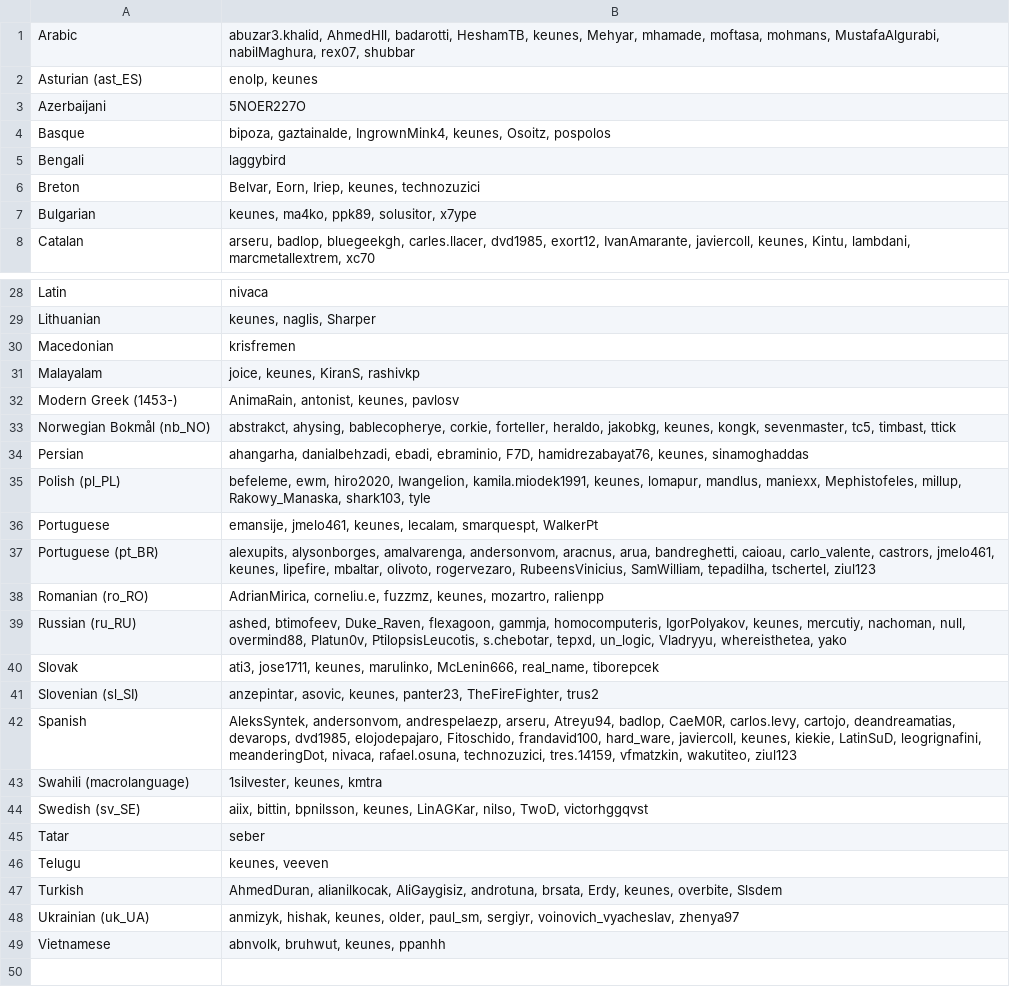
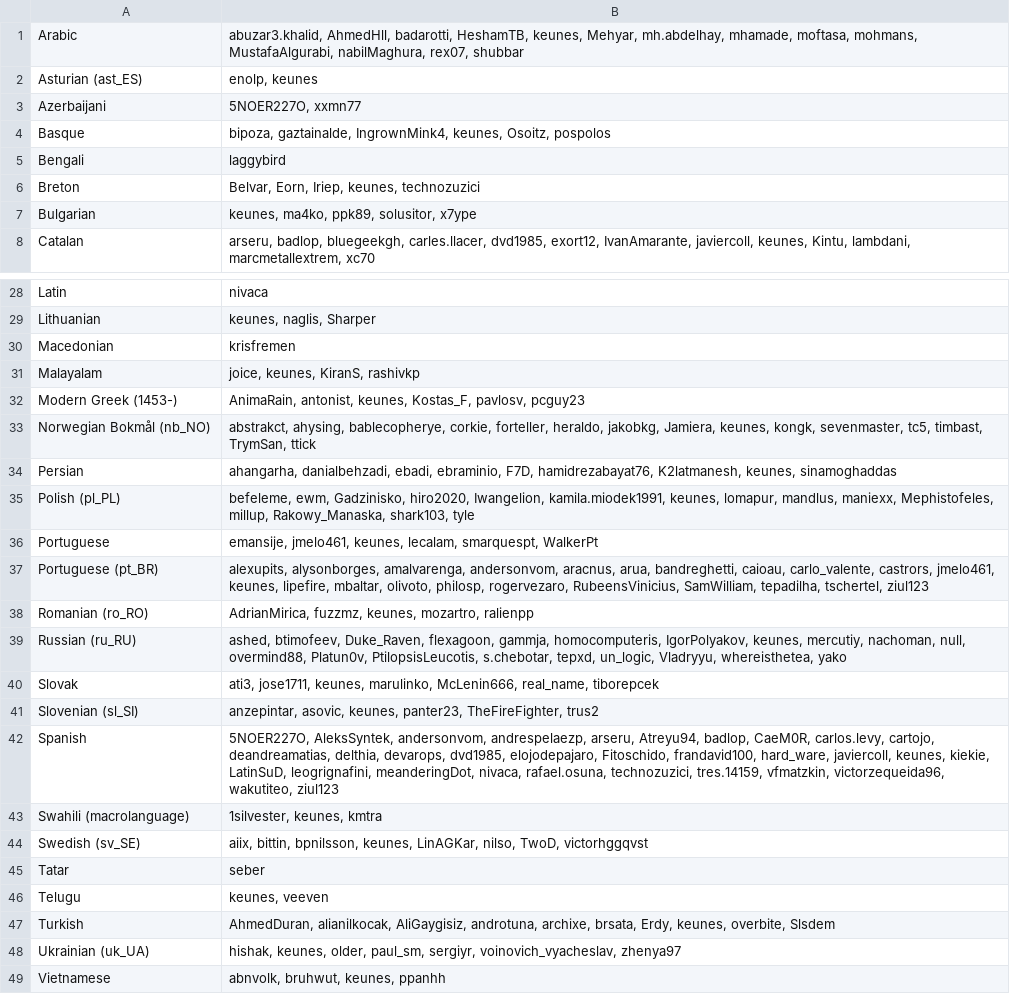
Before and after one commit to kairosmeer/AntennaPod, a CSV file: app/src/main/assets/translators.csv, drawn as a sheet; only a part is shown, gaps mark what is left out; the diff covers the shown part only.

```diff
--- a/app/src/main/assets/translators.csv
+++ b/app/src/main/assets/translators.csv
@@ -1,4 +1,4 @@
-Arabic;abuzar3.khalid, AhmedHll, badarotti, HeshamTB, keunes, Mehyar, mhamade, moftasa, mohmans, MustafaAlgurabi, nabilMaghura, rex07, shubbar
+Arabic;abuzar3.khalid, AhmedHll, badarotti, HeshamTB, keunes, Mehyar, mh.abdelhay, mhamade, moftasa, mohmans, MustafaAlgurabi, nabilMaghura, rex07, shubbar
 Asturian (ast_ES);enolp, keunes
-Azerbaijani;5NOER227O
+Azerbaijani;5NOER227O, xxmn77
 Basque;bipoza, gaztainalde, IngrownMink4, keunes, Osoitz, pospolos
@@ -31,9 +31,9 @@ Macedonian;krisfremen
 Malayalam;joice, keunes, KiranS, rashivkp
-Modern Greek (1453-);AnimaRain, antonist, keunes, pavlosv
-Norwegian Bokmål (nb_NO);abstrakct, ahysing, bablecopherye, corkie, forteller, heraldo, jakobkg, keunes, kongk, sevenmaster, tc5, timbast, ttick
-Persian;ahangarha, danialbehzadi, ebadi, ebraminio, F7D, hamidrezabayat76, keunes, sinamoghaddas
-Polish (pl_PL);befeleme, ewm, hiro2020, Iwangelion, kamila.miodek1991, keunes, lomapur, mandlus, maniexx, Mephistofeles, millup, Rakowy_Manaska, shark103, tyle
+Modern Greek (1453-);AnimaRain, antonist, keunes, Kostas_F, pavlosv, pcguy23
+Norwegian Bokmål (nb_NO);abstrakct, ahysing, bablecopherye, corkie, forteller, heraldo, jakobkg, Jamiera, keunes, kongk, sevenmaster, tc5, timbast, TrymSan, ttick
+Persian;ahangarha, danialbehzadi, ebadi, ebraminio, F7D, hamidrezabayat76, K2latmanesh, keunes, sinamoghaddas
+Polish (pl_PL);befeleme, ewm, Gadzinisko, hiro2020, Iwangelion, kamila.miodek1991, keunes, lomapur, mandlus, maniexx, Mephistofeles, millup, Rakowy_Manaska, shark103, tyle
 Portuguese;emansije, jmelo461, keunes, lecalam, smarquespt, WalkerPt
-Portuguese (pt_BR);alexupits, alysonborges, amalvarenga, andersonvom, aracnus, arua, bandreghetti, caioau, carlo_valente, castrors, jmelo461, keunes, lipefire, mbaltar, olivoto, rogervezaro, RubeensVinicius, SamWilliam, tepadilha, tschertel, ziul123
-Romanian (ro_RO);AdrianMirica, corneliu.e, fuzzmz, keunes, mozartro, ralienpp
+Portuguese (pt_BR);alexupits, alysonborges, amalvarenga, andersonvom, aracnus, arua, bandreghetti, caioau, carlo_valente, castrors, jmelo461, keunes, lipefire, mbaltar, olivoto, philosp, rogervezaro, RubeensVinicius, SamWilliam, tepadilha, tschertel, ziul123
+Romanian (ro_RO);AdrianMirica, fuzzmz, keunes, mozartro, ralienpp
 Russian (ru_RU);ashed, btimofeev, Duke_Raven, flexagoon, gammja, homocomputeris, IgorPolyakov, keunes, mercutiy, nachoman, null, overmind88, Platun0v, PtilopsisLeucotis, s.chebotar, tepxd, un_logic, Vladryyu, whereisthetea, yako
@@ -41,3 +41,3 @@ Slovak;ati3, jose1711, keunes, marulinko, McLenin666, real_name, tiborepcek
 Slovenian (sl_SI);anzepintar, asovic, keunes, panter23, TheFireFighter, trus2
-Spanish;AleksSyntek, andersonvom, andrespelaezp, arseru, Atreyu94, badlop, CaeM0R, carlos.levy, cartojo, deandreamatias, devarops, dvd1985, elojodepajaro, Fitoschido, frandavid100, hard_ware, javiercoll, keunes, kiekie, LatinSuD, leogrignafini, meanderingDot, nivaca, rafael.osuna, technozuzici, tres.14159, vfmatzkin, wakutiteo, ziul123
+Spanish;5NOER227O, AleksSyntek, andersonvom, andrespelaezp, arseru, Atreyu94, badlop, CaeM0R, carlos.levy, cartojo, deandreamatias, delthia, devarops, dvd1985, elojodepajaro, Fitoschido, frandavid100, hard_ware, javiercoll, keunes, kiekie, LatinSuD, leogrignafini, meanderingDot, nivaca, rafael.osuna, technozuzici, tres.14159, vfmatzkin, victorzequeida96, wakutiteo, ziul123
 Swahili (macrolanguage);1silvester, keunes, kmtra
@@ -46,4 +46,4 @@ Tatar;seber
 Telugu;keunes, veeven
-Turkish;AhmedDuran, alianilkocak, AliGaygisiz, androtuna, brsata, Erdy, keunes, overbite, Slsdem
-Ukrainian (uk_UA);anmizyk, hishak, keunes, older, paul_sm, sergiyr, voinovich_vyacheslav, zhenya97
+Turkish;AhmedDuran, alianilkocak, AliGaygisiz, androtuna, archixe, brsata, Erdy, keunes, overbite, Slsdem
+Ukrainian (uk_UA);hishak, keunes, older, paul_sm, sergiyr, voinovich_vyacheslav, zhenya97
 Vietnamese;abnvolk, bruhwut, keunes, ppanhh
```
Also changed, not shown: 7 edited cells elsewhere in this file, app/src/main/assets/developers.csv, 3 other files.
